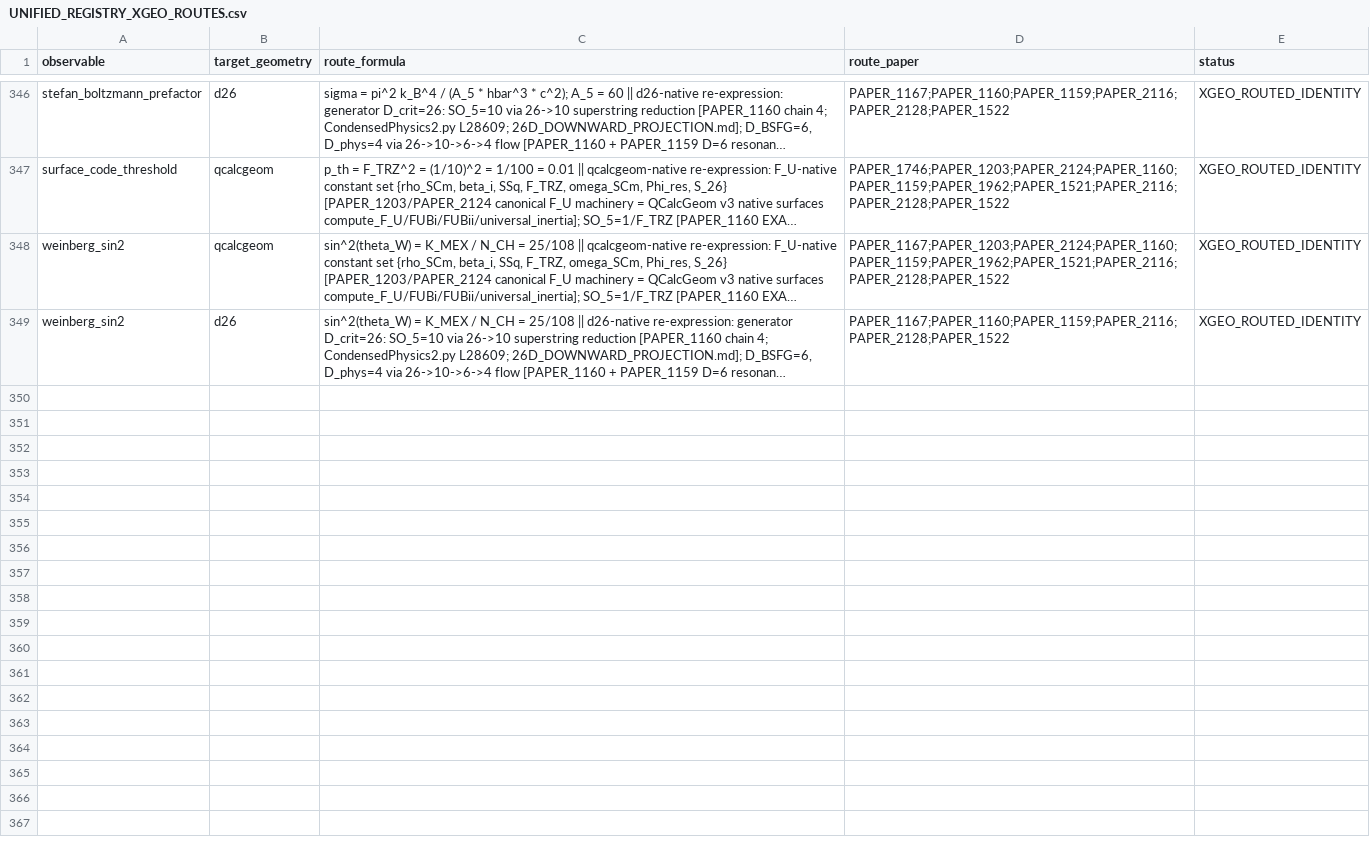
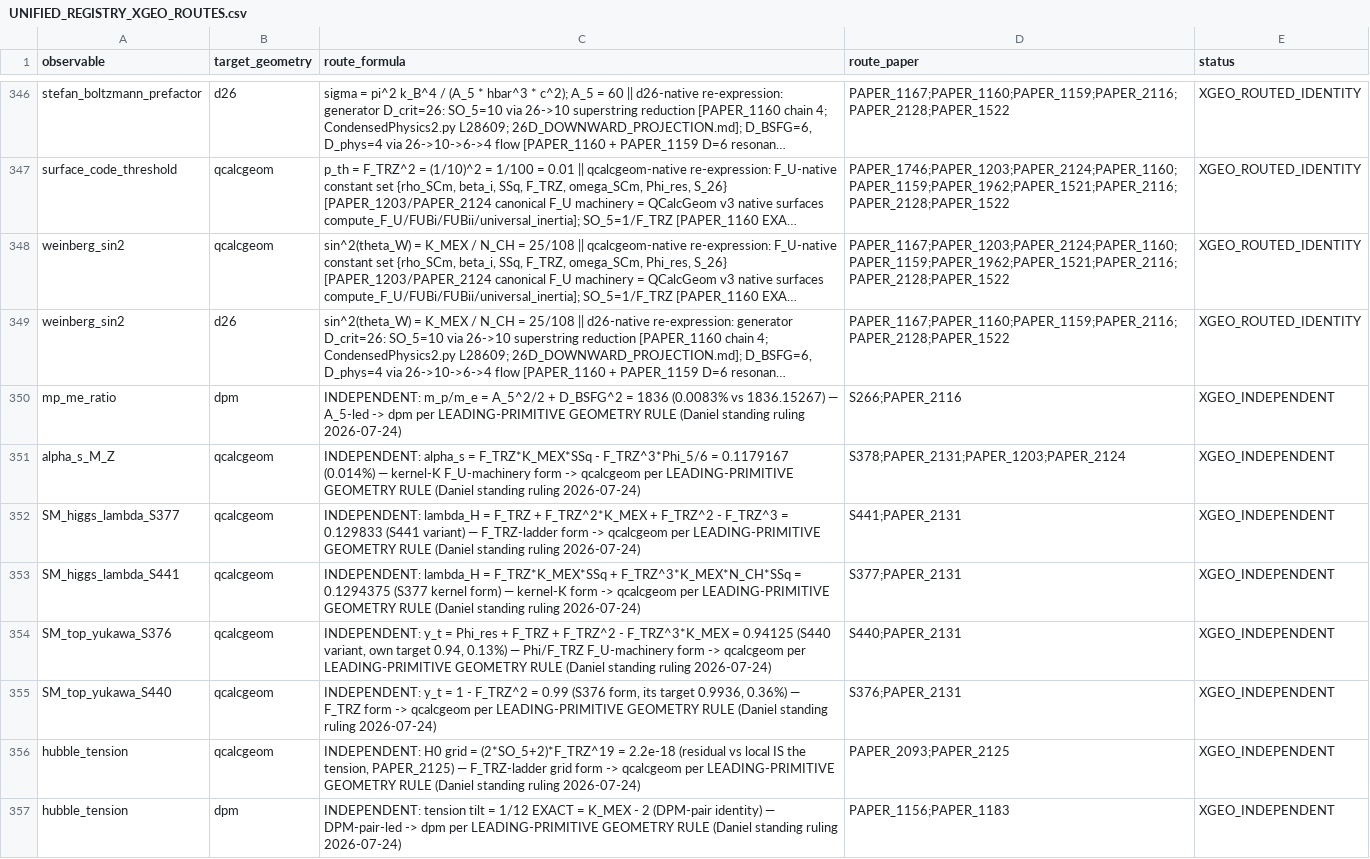
Before and after one commit to Daniel8Murphy0007/Star-Magic, a CSV file: UNIFIED_REGISTRY_XGEO_ROUTES.csv, drawn as a sheet; only a part is shown, gaps mark what is left out; long unchanged cells end in …; the diff names each change by its address in the sheet, - before the commit and + after, or states it on an @@ line.

```diff
--- a/UNIFIED_REGISTRY_XGEO_ROUTES.csv
+++ b/UNIFIED_REGISTRY_XGEO_ROUTES.csv
+row 350: mp_me_ratio | dpm | INDEPENDENT: m_p/m_e = A_5^2/2 + D_BSFG^2 = 1836 (0.0083% vs 1836.15267) — A_5-led -> dpm per LEADING-PRIMITIVE GEOMETRY RULE (Daniel standing ruling 2026-07-24) | S266;PAPER_2116 | XGEO_INDEPENDENT
+row 351: alpha_s_M_Z | qcalcgeom | INDEPENDENT: alpha_s = F_TRZ*K_MEX*SSq - F_TRZ^3*Phi_5/6 = 0.1179167 (0.014%) — kernel-K F_U-machinery form -> qcalcgeom per LEADING-PRIMITIVE GEOMETRY RULE (Daniel standing ruling 2026-07-24) | S378;PAPER_2131;PAPER_1203;PAPER_2124 | XGEO_INDEPENDENT
+row 352: SM_higgs_lambda_S377 | qcalcgeom | INDEPENDENT: lambda_H = F_TRZ + F_TRZ^2*K_MEX + F_TRZ^2 - F_TRZ^3 = 0.129833 (S441 variant) — F_TRZ-ladder form -> qcalcgeom per LEADING-PRIMITIVE GEOMETRY RULE (Daniel standing ruling 2026-07-24) | S441;PAPER_2131 | XGEO_INDEPENDENT
+row 353: SM_higgs_lambda_S441 | qcalcgeom | INDEPENDENT: lambda_H = F_TRZ*K_MEX*SSq + F_TRZ^3*K_MEX*N_CH*SSq = 0.1294375 (S377 kernel form) — kernel-K form -> qcalcgeom per LEADING-PRIMITIVE GEOMETRY RULE (Daniel standing ruling 2026-07-24) | S377;PAPER_2131 | XGEO_INDEPENDENT
+row 354: SM_top_yukawa_S376 | qcalcgeom | INDEPENDENT: y_t = Phi_res + F_TRZ + F_TRZ^2 - F_TRZ^3*K_MEX = 0.94125 (S440 variant, own target 0.94, 0.13%) — Phi/F_TRZ F_U-machinery form -> qcalcgeom per LEADING-PRIMITIVE GEOMETRY RULE (Daniel standing ruling 2026-07-24) | S440;PAPER_2131 | XGEO_INDEPENDENT
+row 355: SM_top_yukawa_S440 | qcalcgeom | INDEPENDENT: y_t = 1 - F_TRZ^2 = 0.99 (S376 form, its target 0.9936, 0.36%) — F_TRZ form -> qcalcgeom per LEADING-PRIMITIVE GEOMETRY RULE (Daniel standing ruling 2026-07-24) | S376;PAPER_2131 | XGEO_INDEPENDENT
+row 356: hubble_tension | qcalcgeom | INDEPENDENT: H0 grid = (2*SO_5+2)*F_TRZ^19 = 2.2e-18 (residual vs local IS the tension, PAPER_2125) — F_TRZ-ladder grid form -> qcalcgeom per LEADING-PRIMITIVE GEOMETRY RULE (Daniel standing ruling 2026-07-24) | PAPER_2093;PAPER_2125 | XGEO_INDEPENDENT
+row 357: hubble_tension | dpm | INDEPENDENT: tension tilt = 1/12 EXACT = K_MEX - 2 (DPM-pair identity) — DPM-pair-led -> dpm per LEADING-PRIMITIVE GEOMETRY RULE (Daniel standing ruling 2026-07-24) | PAPER_1156;PAPER_1183 | XGEO_INDEPENDENT
```
Also changed, not shown: UNIFIED_REGISTRY_DUPLICATES.csv, UNIFIED_REGISTRY_GRAPH.csv, 24 other files.
